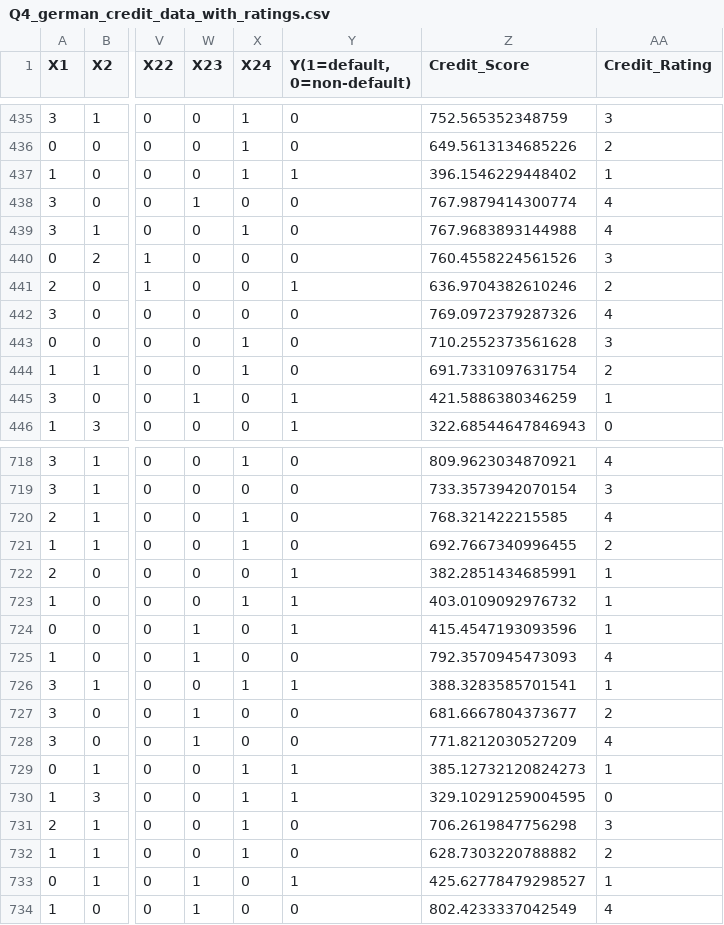
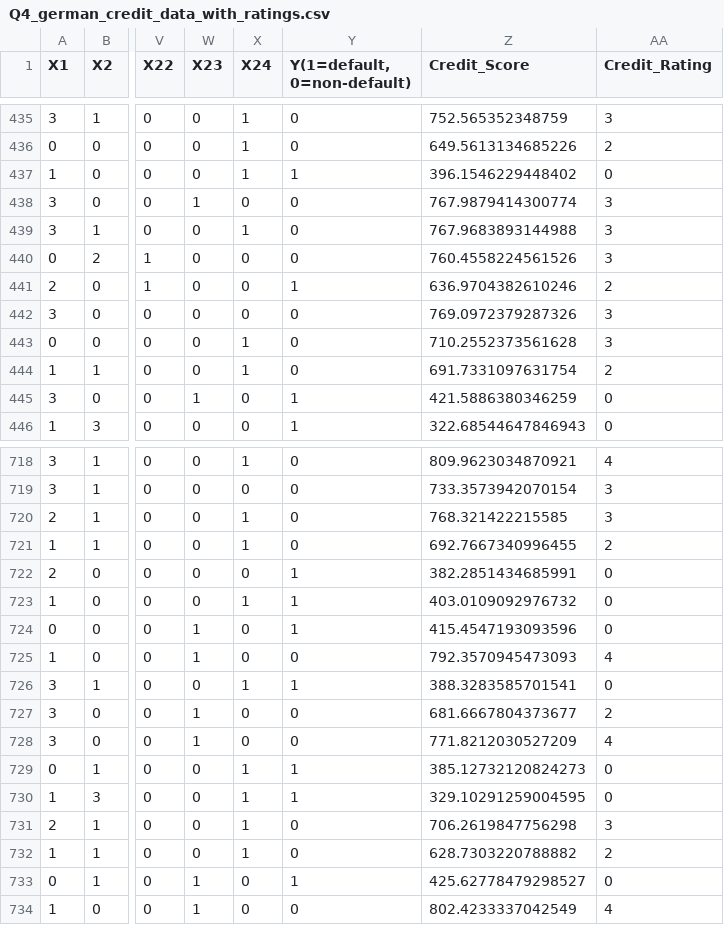
Before and after one commit to Binwen6/CCC, a CSV file: Data/Q4_german_credit_data_with_ratings.csv, drawn as a sheet; only a part is shown, gaps mark what is left out; the diff covers the shown part only; the diff names each change by its address in the sheet, - before the commit and + after, or states it on an @@ line.

```diff
--- a/Data/Q4_german_credit_data_with_ratings.csv
+++ b/Data/Q4_german_credit_data_with_ratings.csv
-AA437 (Credit_Rating): 1
+AA437 (Credit_Rating): 0
-AA438:AA439 (Credit_Rating): 4
+AA438:AA439 (Credit_Rating): 3
-AA442 (Credit_Rating): 4
+AA442 (Credit_Rating): 3
-AA445 (Credit_Rating): 1
+AA445 (Credit_Rating): 0
-AA720 (Credit_Rating): 4
+AA720 (Credit_Rating): 3
-AA722:AA724 (Credit_Rating): 1
+AA722:AA724 (Credit_Rating): 0
-AA726 (Credit_Rating): 1
+AA726 (Credit_Rating): 0
-AA729 (Credit_Rating): 1
+AA729 (Credit_Rating): 0
-AA733 (Credit_Rating): 1
+AA733 (Credit_Rating): 0
```
Also changed, not shown: 149 edited cells elsewhere in this file, 4 other files.
